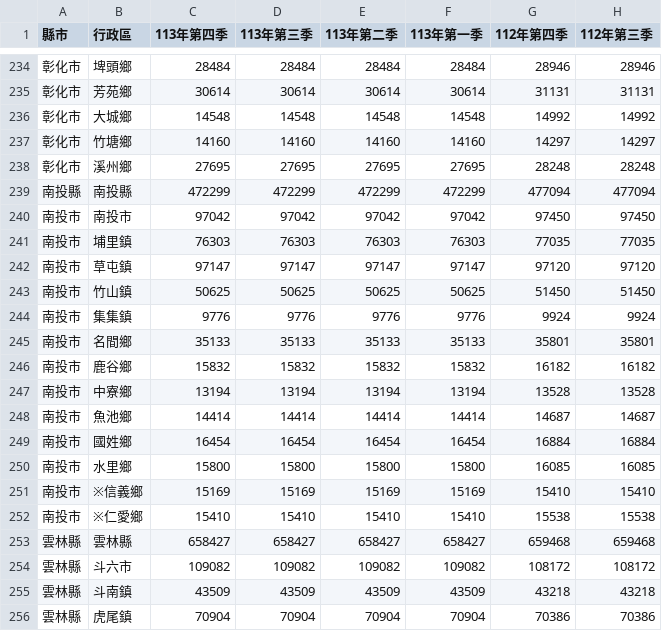
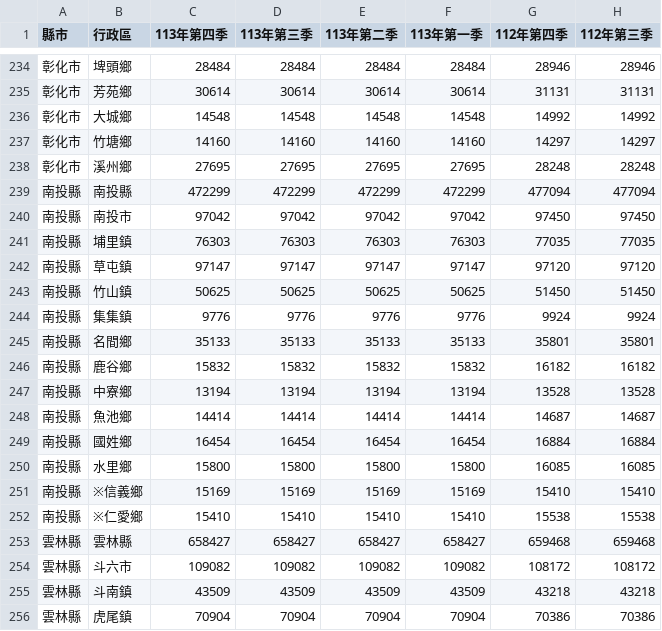
Before and after one commit to wzwleo/Real-estate-data-analysis, a CSV file: page_modules/PEOPLE.csv, drawn as a sheet; only a part is shown, gaps mark what is left out; the diff names each change by its address in the sheet, - before the commit and + after, or states it on an @@ line.

Commit message:
Add files via upload

```diff
--- a/page_modules/PEOPLE.csv
+++ b/page_modules/PEOPLE.csv
-A240:A252 (縣市): 南投市
+A240:A252 (縣市): 南投縣
```
